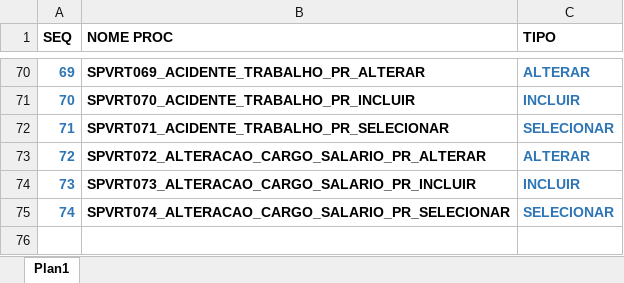
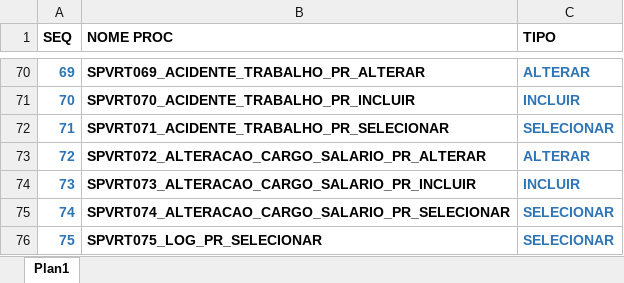
Before and after one commit to InfoTech2u/InfoTech2u, an Excel workbook: Verithus/Documentação/Relação de Procedures.xlsx, sheet Plan1, drawn as a sheet; only a part is shown, gaps mark what is left out; values as stored, in another font and other column widths than the file's, no borders; table styles not drawn; the diff names each change by its address in the sheet, - before the commit and + after, or states it on an @@ line.

```diff
--- a/Verithus/Documentação/Relação de Procedures.xlsx (sheet Plan1)
+++ b/Verithus/Documentação/Relação de Procedures.xlsx (sheet Plan1)
+row 76: 75 | SPVRT075_LOG_PR_SELECIONAR | SELECIONAR
```
Also changed, not shown: 1 other file.
